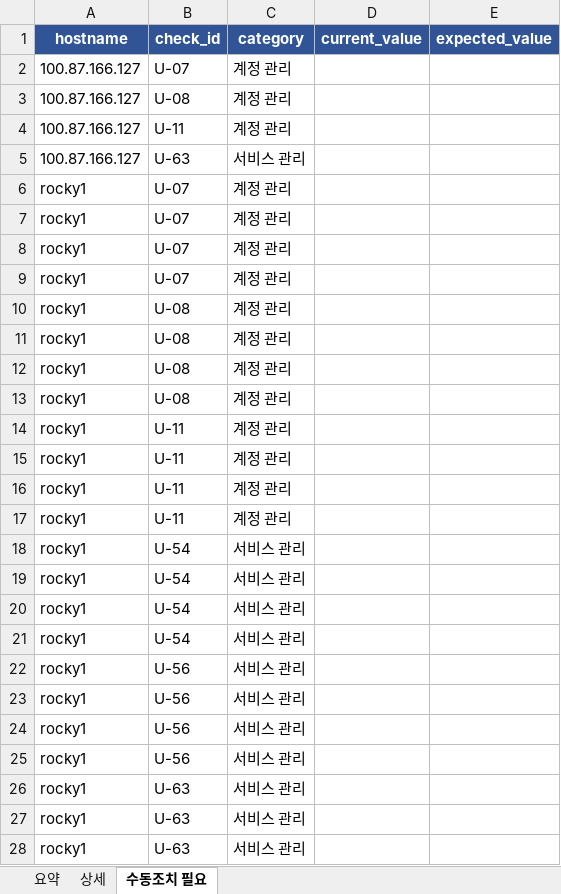
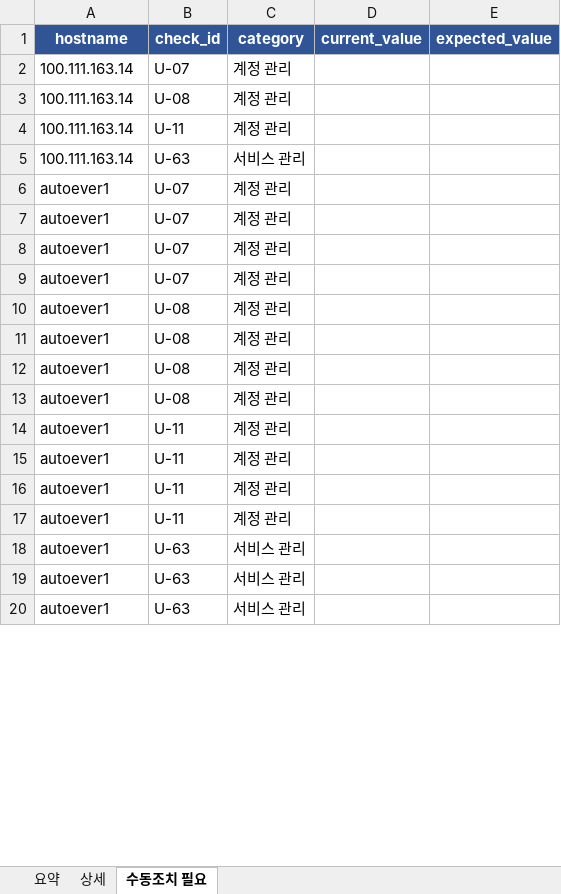
Before and after one commit to protruser/autoever-project1-system-automation, an Excel workbook: Ansible/audit_reports/report.xlsx, sheet 수동조치 필요, drawn as a sheet; only a part is shown; values as stored, in another font and other column widths than the file's, no borders; removed rows and columns are numbered as before the commit, all else as after; the diff covers the shown part only; the diff names each change by its address in the sheet, - before the commit and + after, or states it on an @@ line.

```diff
--- a/Ansible/audit_reports/report.xlsx (sheet 수동조치 필요)
+++ b/Ansible/audit_reports/report.xlsx (sheet 수동조치 필요)
-A2:A5 (hostname): 100.87.166.127
+A2:A5 (hostname): 100.111.163.14
-A6:A17 (hostname): rocky1
+A6:A17 (hostname): autoever1
-row 18: rocky1 | U-54 | 서비스 관리
-row 19: rocky1 | U-54 | 서비스 관리
-row 20: rocky1 | U-54 | 서비스 관리
-row 21: rocky1 | U-54 | 서비스 관리
-row 22: rocky1 | U-56 | 서비스 관리
-row 23: rocky1 | U-56 | 서비스 관리
-row 24: rocky1 | U-56 | 서비스 관리
-row 25: rocky1 | U-56 | 서비스 관리
-A18:A20 (hostname): rocky1
+A18:A20 (hostname): autoever1
```
Also changed, not shown: 16 removed rows and 1 edited cell elsewhere in this sheet, sheet 상세, sheet 요약, 32 other files.
